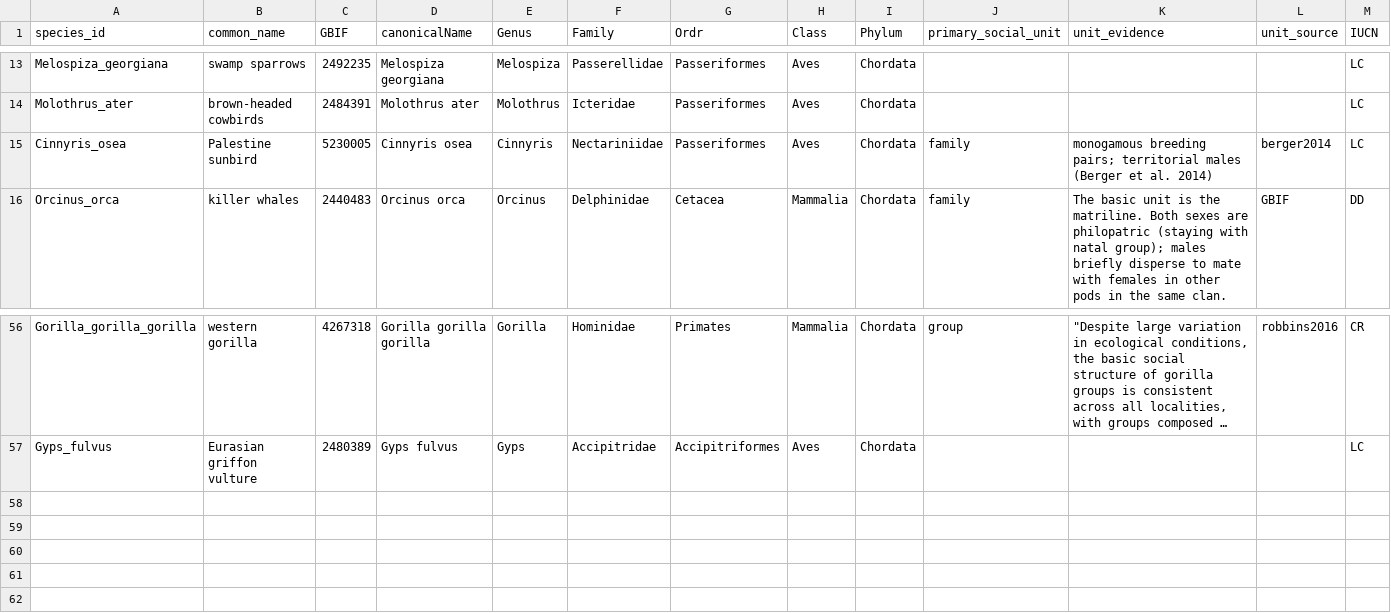
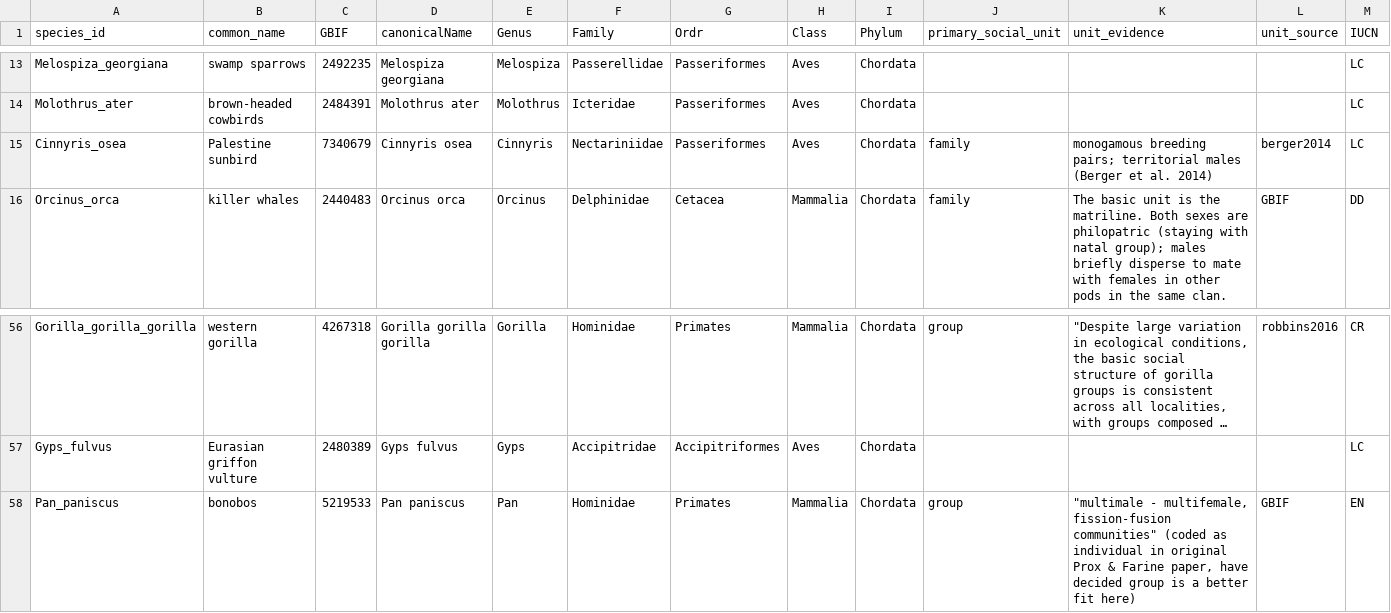
Before and after one commit to datadiversitylab/ACDB, a CSV file: table_csvs/species_jan23.25.csv, drawn as a sheet; only a part is shown, gaps mark what is left out; long unchanged cells end in …; the diff names each change by its address in the sheet, - before the commit and + after, or states it on an @@ line.

```diff
--- a/table_csvs/species_jan23.25.csv
+++ b/table_csvs/species_jan23.25.csv
-C15 (GBIF): 5230005
+C15 (GBIF): 7340679
+row 58: Pan_paniscus | bonobos | 5219533 | Pan paniscus | Pan | Hominidae | Primates | Mammalia | Chordata | group | "multimale - multifemale, fission-fusion communities" (coded as individual in original Prox & Farine paper, have decided group is a better fit here) | GBIF | EN
```
Also changed, not shown: table_csvs/behaviors_jan24.25.csv, table_csvs/groups_jan24.25.csv.
